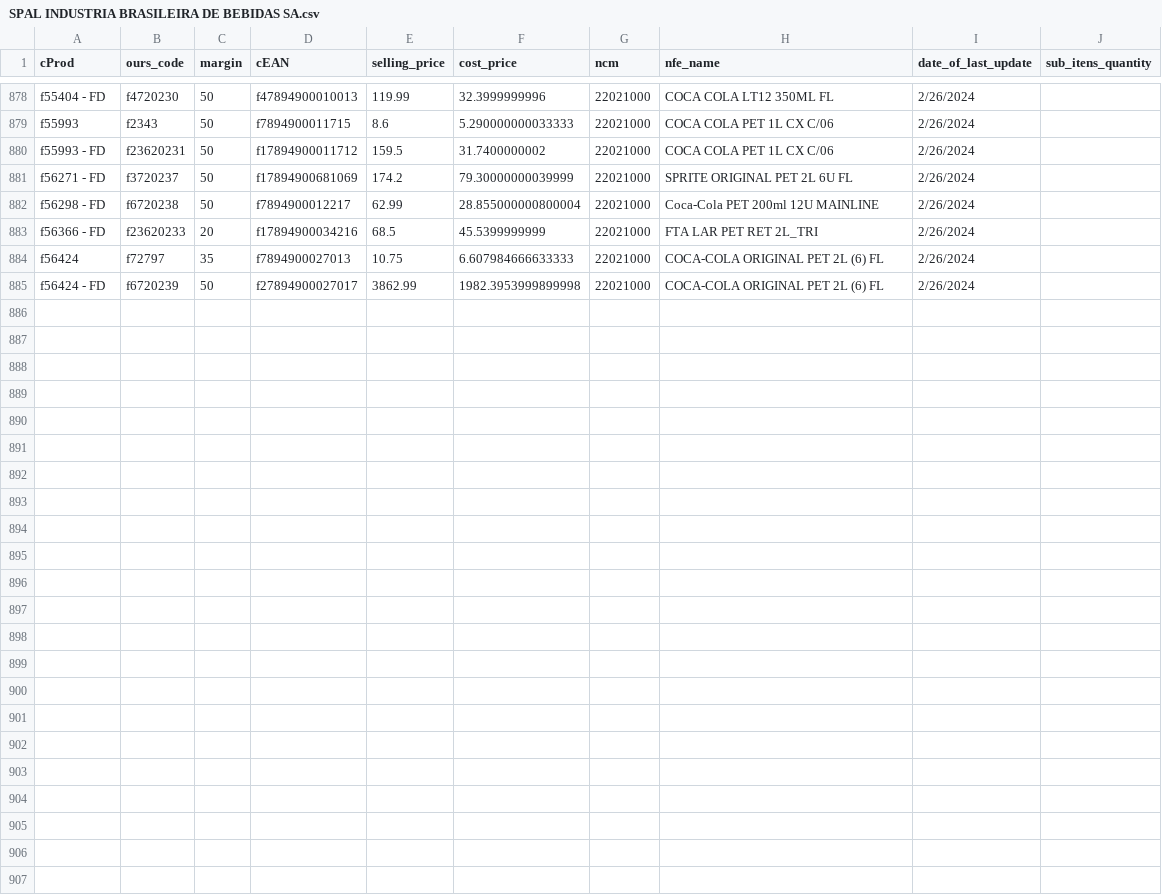
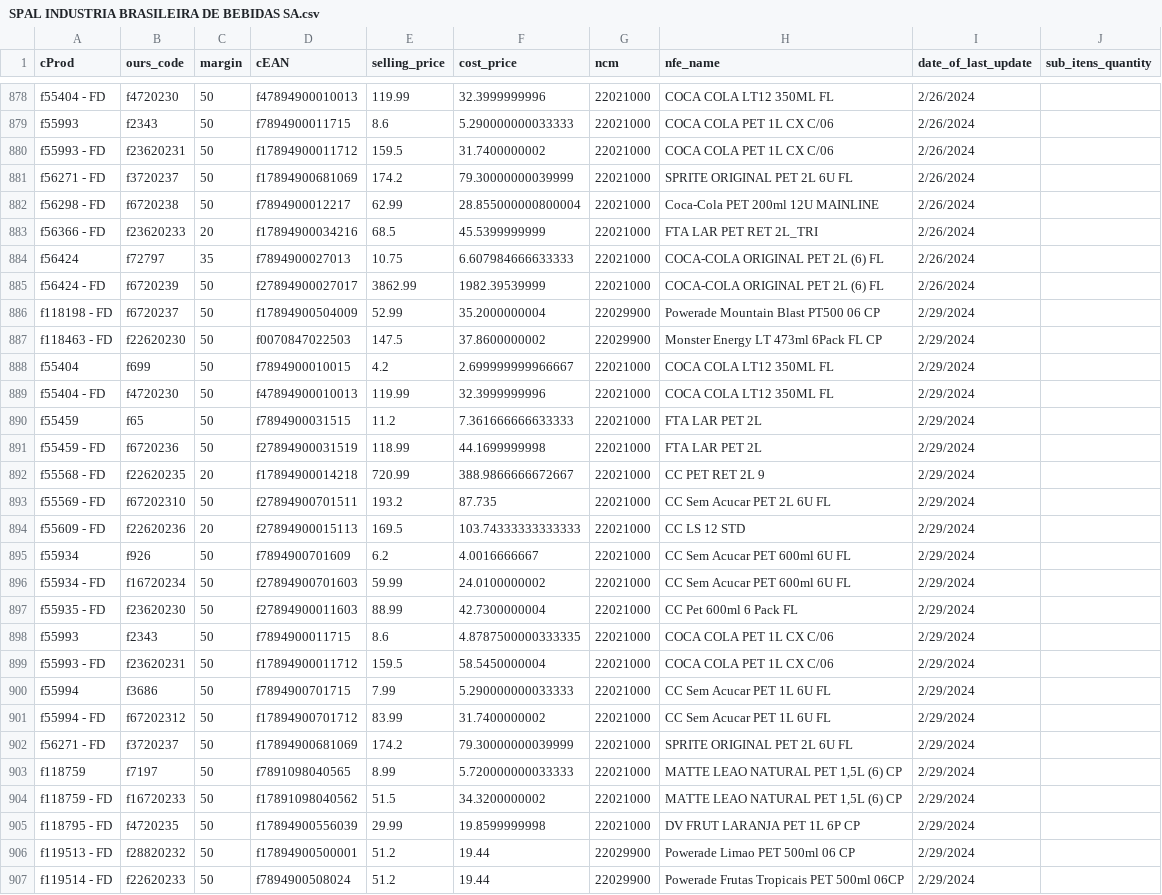
Before and after one commit to I3run01/bot-update-price-python, a CSV file: database/SPAL INDUSTRIA BRASILEIRA DE BEBIDAS SA.csv, drawn as a sheet; only a part is shown, gaps mark what is left out.

```diff
--- a/database/SPAL INDUSTRIA BRASILEIRA DE BEBIDAS SA.csv
+++ b/database/SPAL INDUSTRIA BRASILEIRA DE BEBIDAS SA.csv
@@ -884,2 +884,24 @@ f56366 - FD,f23620233,20,f17894900034216,68.5,45.5399999999,22021000,FTA LAR PET
 f56424,f72797,35,f7894900027013,10.75,6.607984666633333,22021000,COCA-COLA ORIGINAL PET 2L (6) FL,2/26/2024,
-f56424 - FD,f6720239,50,f27894900027017,3862.99,1982.3953999899998,22021000,COCA-COLA ORIGINAL PET 2L (6) FL,2/26/2024,
+f56424 - FD,f6720239,50,f27894900027017,3862.99,1982.39539999,22021000,COCA-COLA ORIGINAL PET 2L (6) FL,2/26/2024,
+f118198 - FD,f6720237,50,f17894900504009,52.99,35.2000000004,22029900,Powerade Mountain Blast  PT500 06 CP,2/29/2024,
+f118463 - FD,f22620230,50,f0070847022503,147.5,37.8600000002,22029900,Monster Energy LT 473ml 6Pack FL CP,2/29/2024,
+f55404,f699,50,f7894900010015,4.2,2.699999999966667,22021000,COCA COLA LT12 350ML FL,2/29/2024,
+f55404 - FD,f4720230,50,f47894900010013,119.99,32.3999999996,22021000,COCA COLA LT12 350ML FL,2/29/2024,
+f55459,f65,50,f7894900031515,11.2,7.361666666633333,22021000,FTA LAR PET 2L,2/29/2024,
+f55459 - FD,f6720236,50,f27894900031519,118.99,44.1699999998,22021000,FTA LAR PET 2L,2/29/2024,
+f55568 - FD,f22620235,20,f17894900014218,720.99,388.9866666672667,22021000,CC PET RET 2L 9,2/29/2024,
+f55569 - FD,f67202310,50,f27894900701511,193.2,87.735,22021000,CC Sem Acucar PET 2L 6U FL,2/29/2024,
+f55609 - FD,f22620236,20,f27894900015113,169.5,103.74333333333333,22021000,CC LS 12 STD,2/29/2024,
+f55934,f926,50,f7894900701609,6.2,4.0016666667,22021000,CC Sem Acucar PET 600ml 6U FL,2/29/2024,
+f55934 - FD,f16720234,50,f27894900701603,59.99,24.0100000002,22021000,CC Sem Acucar PET 600ml 6U FL,2/29/2024,
+f55935 - FD,f23620230,50,f27894900011603,88.99,42.7300000004,22021000,CC Pet 600ml 6 Pack FL,2/29/2024,
+f55993,f2343,50,f7894900011715,8.6,4.8787500000333335,22021000,COCA COLA PET 1L CX C/06,2/29/2024,
+f55993 - FD,f23620231,50,f17894900011712,159.5,58.5450000004,22021000,COCA COLA PET 1L CX C/06,2/29/2024,
+f55994,f3686,50,f7894900701715,7.99,5.290000000033333,22021000,CC Sem Acucar PET 1L 6U FL,2/29/2024,
+f55994 - FD,f67202312,50,f17894900701712,83.99,31.7400000002,22021000,CC Sem Acucar PET 1L 6U FL,2/29/2024,
+f56271 - FD,f3720237,50,f17894900681069,174.2,79.30000000039999,22021000,SPRITE ORIGINAL PET 2L 6U FL,2/29/2024,
+f118759,f7197,50,f7891098040565,8.99,5.720000000033333,22021000,"MATTE LEAO NATURAL PET 1,5L (6) CP",2/29/2024,
+f118759 - FD,f16720233,50,f17891098040562,51.5,34.3200000002,22021000,"MATTE LEAO NATURAL PET 1,5L (6) CP",2/29/2024,
+f118795 - FD,f4720235,50,f17894900556039,29.99,19.8599999998,22021000,DV FRUT LARANJA PET 1L 6P CP,2/29/2024,
+f119513 - FD,f28820232,50,f17894900500001,51.2,19.44,22029900,Powerade Limao PET 500ml 06 CP,2/29/2024,
+f119514 - FD,f22620233,50,f7894900508024,51.2,19.44,22029900,Powerade Frutas Tropicais PET 500ml 06CP,2/29/2024,
```
Also changed, not shown: 2 other files.
